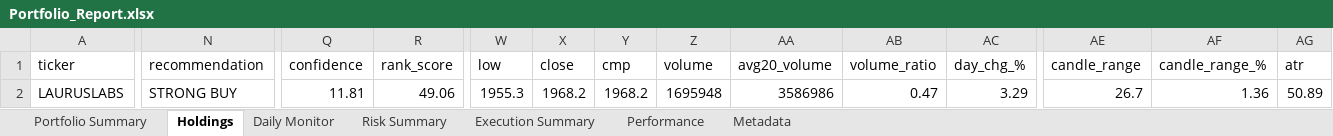
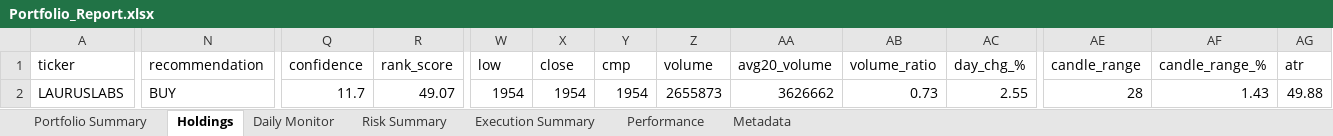
Before and after one commit to PavanSaiNekkala/Scanner, an Excel workbook: scanner_monitor/reports/latest/Portfolio_Report.xlsx, sheet Holdings, drawn as a sheet; only a part is shown, gaps mark what is left out; values as stored, in another font and other column widths than the file's, no borders; the diff covers the shown part only; the diff names each change by its address in the sheet, - before the commit and + after, or states it on an @@ line.

```diff
--- a/scanner_monitor/reports/latest/Portfolio_Report.xlsx (sheet Holdings)
+++ b/scanner_monitor/reports/latest/Portfolio_Report.xlsx (sheet Holdings)
-N2 (recommendation): STRONG BUY
+N2 (recommendation): BUY
-Q2 (confidence): 11.81
+Q2 (confidence): 11.7
-R2 (rank_score): 49.06
+R2 (rank_score): 49.07
-W2 (low): 1955.3
+W2 (low): 1954
-X2 (close): 1968.2
+X2 (close): 1954
-Y2 (cmp): 1968.2
+Y2 (cmp): 1954
-Z2 (volume): 1695948
+Z2 (volume): 2655873
-AA2 (avg20_volume): 3586986
+AA2 (avg20_volume): 3626662
-AB2 (volume_ratio): 0.47
+AB2 (volume_ratio): 0.73
-AC2 (day_chg_%): 3.29
+AC2 (day_chg_%): 2.55
-AE2 (candle_range): 26.7
+AE2 (candle_range): 28
-AF2 (candle_range_%): 1.36
+AF2 (candle_range_%): 1.43
-AG2 (atr): 50.89
+AG2 (atr): 49.88
```
Also changed, not shown: 105 edited cells elsewhere in this sheet, sheet Daily Monitor, sheet Risk Summary, sheet Metadata, 14 other files.
